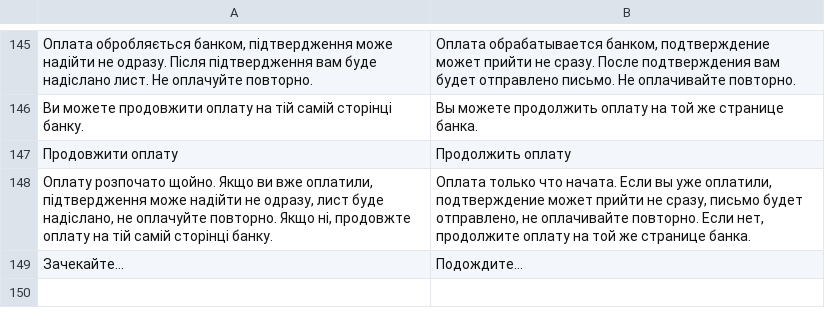
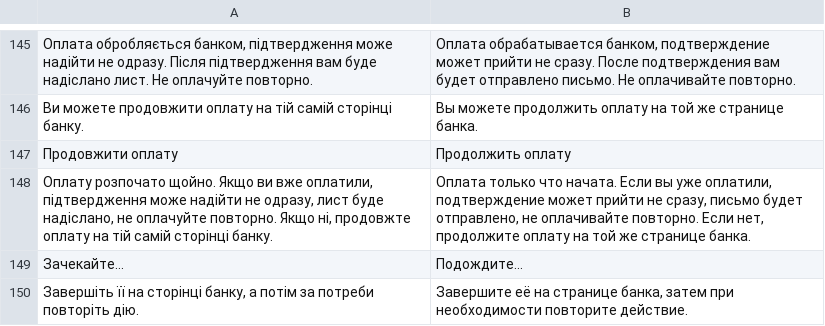
Before and after one commit to tasmail/fossdoc_shop, a CSV file: fossdoc_shop/translations/ru.csv, drawn as a sheet; only a part is shown, gaps mark what is left out; the diff names each change by its address in the sheet, - before the commit and + after, or states it on an @@ line.

```diff
--- a/fossdoc_shop/translations/ru.csv
+++ b/fossdoc_shop/translations/ru.csv
+row 150: Завершіть її на сторінці банку, а потім за потреби повторіть дію. | Завершите её на странице банка, затем при необходимости повторите действие.
```
Also changed, not shown: fossdoc_shop/translations/en.csv, 8 other files.
